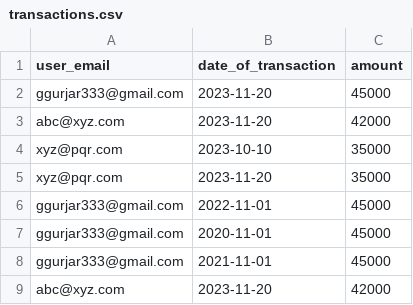
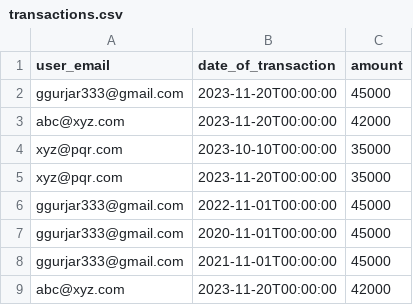
Before and after one commit to ggurjar333/bank-statement-generation, a CSV file: banking_app/database_service/transactions.csv, drawn as a sheet.

Commit message:
updates api and data

```diff
--- a/banking_app/database_service/transactions.csv
+++ b/banking_app/database_service/transactions.csv
@@ -1,9 +1,9 @@
 user_email,date_of_transaction,amount
-ggurjar333@gmail.com,2023-11-20,45000
-abc@xyz.com,2023-11-20,42000
-xyz@pqr.com,2023-10-10,35000
-xyz@pqr.com,2023-11-20,35000
-ggurjar333@gmail.com,2022-11-01,45000
-ggurjar333@gmail.com,2020-11-01,45000
-ggurjar333@gmail.com,2021-11-01,45000
-abc@xyz.com,2023-11-20,42000
+ggurjar333@gmail.com,2023-11-20T00:00:00,45000
+abc@xyz.com,2023-11-20T00:00:00,42000
+xyz@pqr.com,2023-10-10T00:00:00,35000
+xyz@pqr.com,2023-11-20T00:00:00,35000
+ggurjar333@gmail.com,2022-11-01T00:00:00,45000
+ggurjar333@gmail.com,2020-11-01T00:00:00,45000
+ggurjar333@gmail.com,2021-11-01T00:00:00,45000
+abc@xyz.com,2023-11-20T00:00:00,42000
```
Also changed, not shown: 4 other files.
